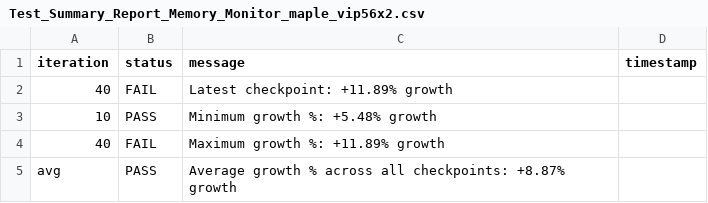
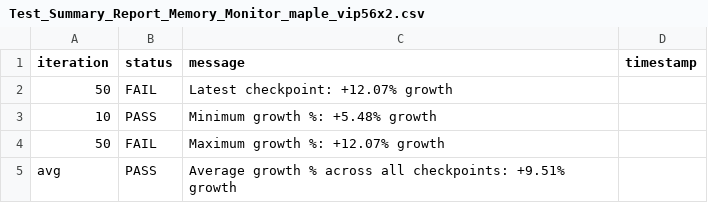
Before and after one commit to josebarba-bit/Parser, a CSV file: test_results/memory_leaks/Test_Summary_Report_Memory_Monitor_maple_vip56x2.csv, drawn as a sheet.

```diff
--- a/test_results/memory_leaks/Test_Summary_Report_Memory_Monitor_maple_vip56x2.csv
+++ b/test_results/memory_leaks/Test_Summary_Report_Memory_Monitor_maple_vip56x2.csv
@@ -1,5 +1,5 @@
 iteration,status,message,timestamp
-40,FAIL,Latest checkpoint: +11.89% growth,
+50,FAIL,Latest checkpoint: +12.07% growth,
 10,PASS,Minimum growth %: +5.48% growth,
-40,FAIL,Maximum growth %: +11.89% growth,
-avg,PASS,Average growth % across all checkpoints: +8.87% growth,
+50,FAIL,Maximum growth %: +12.07% growth,
+avg,PASS,Average growth % across all checkpoints: +9.51% growth,
```
Also changed, not shown: test_results/memory_leaks/Device_Comparison_Report_maple_uiw4001_vs_maple_vip56x2.csv, test_results/memory_leaks/LXC_Memory_Monitor_maple_uiw4001.csv, 1 other file.
